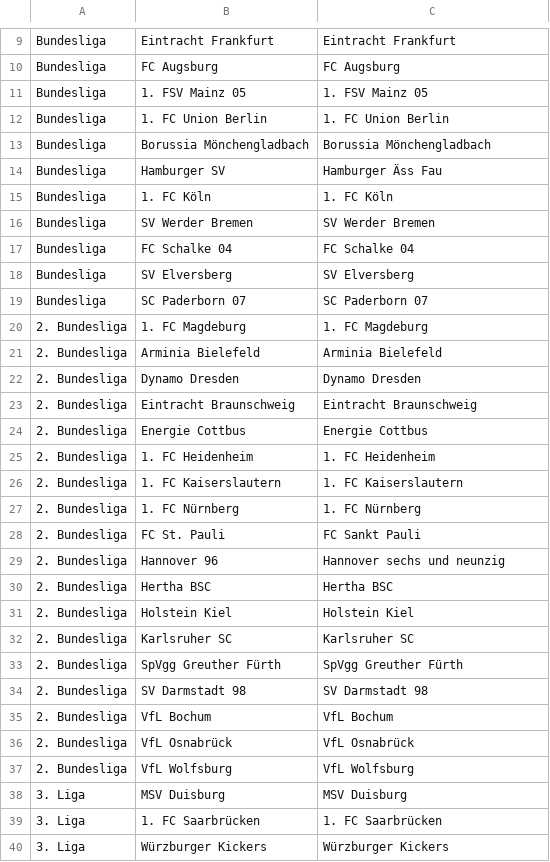
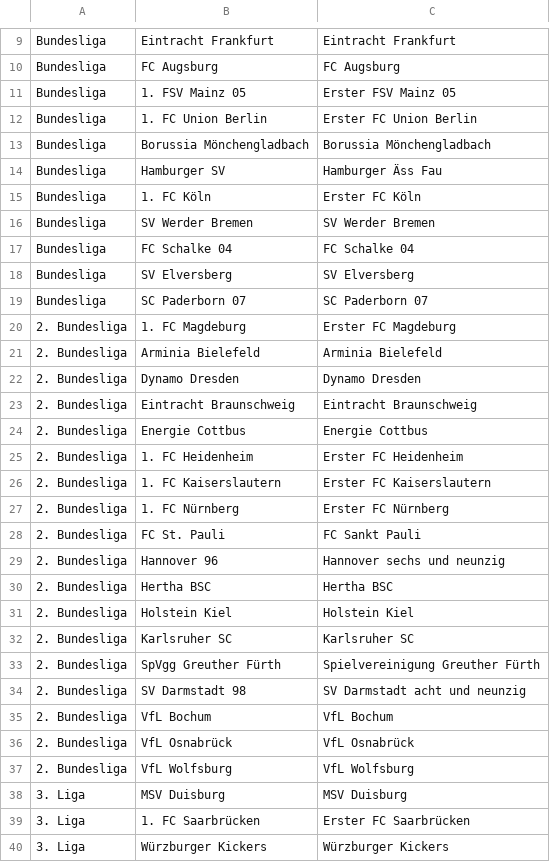
Before and after one commit to marianbellaire/Bundesliga-Wappen-Quiz, a CSV file: scripts/tts-review.csv, drawn as a sheet; only a part is shown, gaps mark what is left out; the diff covers the shown part only.

```diff
--- a/scripts/tts-review.csv
+++ b/scripts/tts-review.csv
@@ -10,7 +10,7 @@
 "Bundesliga","FC Augsburg","FC Augsburg"
-"Bundesliga","1. FSV Mainz 05","1. FSV Mainz 05"
-"Bundesliga","1. FC Union Berlin","1. FC Union Berlin"
+"Bundesliga","1. FSV Mainz 05","Erster FSV Mainz 05"
+"Bundesliga","1. FC Union Berlin","Erster FC Union Berlin"
 "Bundesliga","Borussia Mönchengladbach","Borussia Mönchengladbach"
 "Bundesliga","Hamburger SV","Hamburger Äss Fau"
-"Bundesliga","1. FC Köln","1. FC Köln"
+"Bundesliga","1. FC Köln","Erster FC Köln"
 "Bundesliga","SV Werder Bremen","SV Werder Bremen"
@@ -19,3 +19,3 @@
 "Bundesliga","SC Paderborn 07","SC Paderborn 07"
-"2. Bundesliga","1. FC Magdeburg","1. FC Magdeburg"
+"2. Bundesliga","1. FC Magdeburg","Erster FC Magdeburg"
 "2. Bundesliga","Arminia Bielefeld","Arminia Bielefeld"
@@ -24,5 +24,5 @@
 "2. Bundesliga","Energie Cottbus","Energie Cottbus"
-"2. Bundesliga","1. FC Heidenheim","1. FC Heidenheim"
-"2. Bundesliga","1. FC Kaiserslautern","1. FC Kaiserslautern"
-"2. Bundesliga","1. FC Nürnberg","1. FC Nürnberg"
+"2. Bundesliga","1. FC Heidenheim","Erster FC Heidenheim"
+"2. Bundesliga","1. FC Kaiserslautern","Erster FC Kaiserslautern"
+"2. Bundesliga","1. FC Nürnberg","Erster FC Nürnberg"
 "2. Bundesliga","FC St. Pauli","FC Sankt Pauli"
@@ -32,4 +32,4 @@
 "2. Bundesliga","Karlsruher SC","Karlsruher SC"
-"2. Bundesliga","SpVgg Greuther Fürth","SpVgg Greuther Fürth"
-"2. Bundesliga","SV Darmstadt 98","SV Darmstadt 98"
+"2. Bundesliga","SpVgg Greuther Fürth","Spielvereinigung Greuther Fürth"
+"2. Bundesliga","SV Darmstadt 98","SV Darmstadt acht und neunzig"
 "2. Bundesliga","VfL Bochum","VfL Bochum"
@@ -38,3 +38,3 @@
 "3. Liga","MSV Duisburg","MSV Duisburg"
-"3. Liga","1. FC Saarbrücken","1. FC Saarbrücken"
+"3. Liga","1. FC Saarbrücken","Erster FC Saarbrücken"
 "3. Liga","Würzburger Kickers","Würzburger Kickers"
```
Also changed, not shown: 1 edited cell elsewhere in this file, 13 other files.
